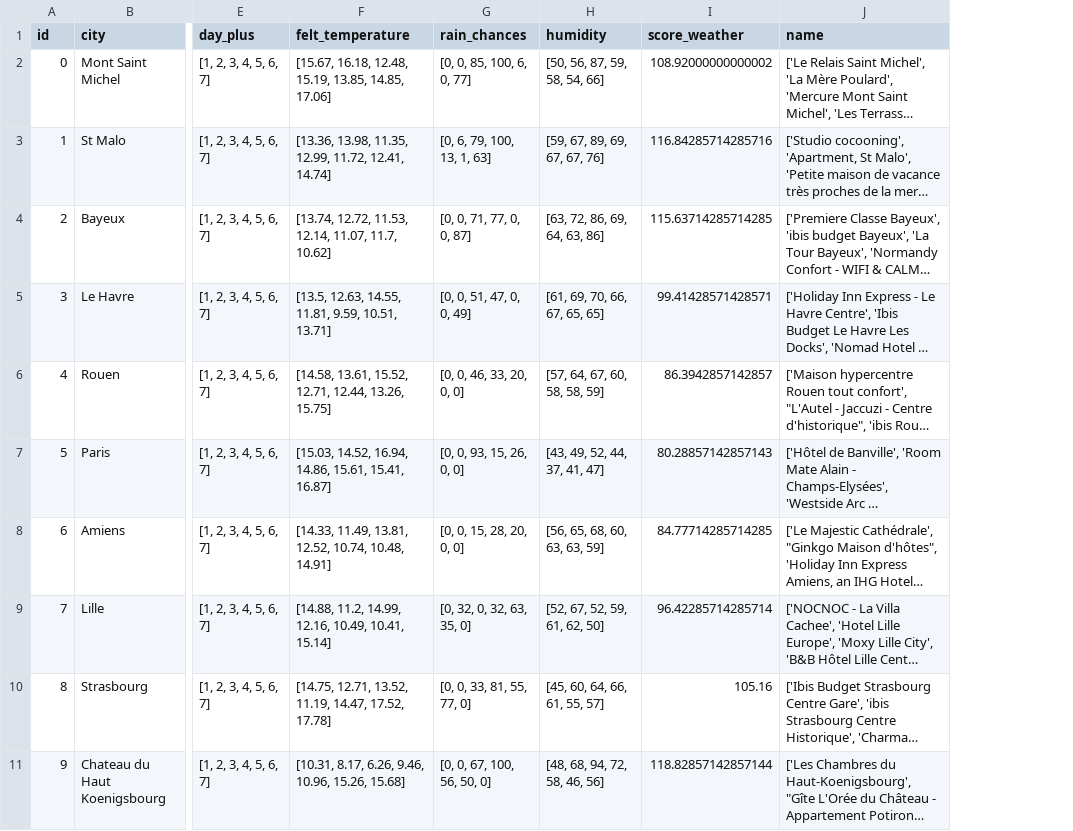
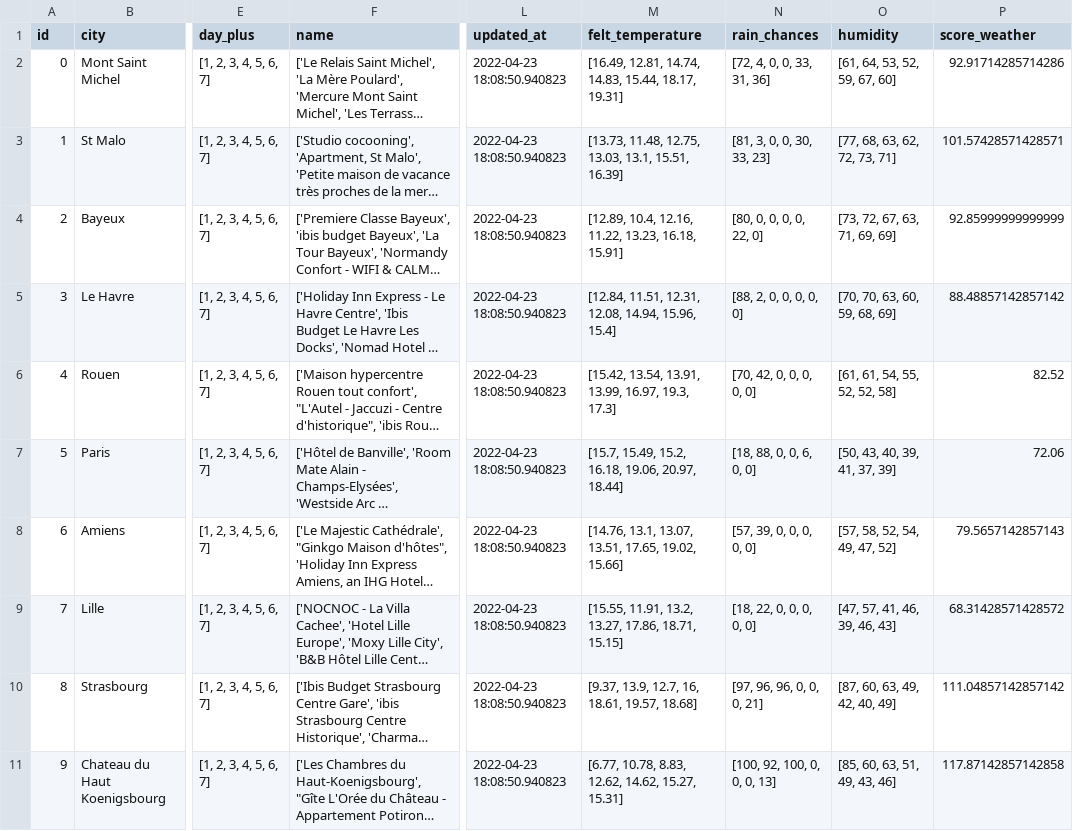
Before and after one commit to GuillaumeArp/Kayak_Project, a CSV file: df_complete.csv, drawn as a sheet; only a part is shown, gaps mark what is left out; long unchanged cells end in …; removed rows and columns are numbered as before the commit, all else as after; the diff names each change by its address in the sheet, - before the commit and + after, or states it on an @@ line.

```diff
--- a/df_complete.csv
+++ b/df_complete.csv
-column F (felt_temperature), rows 2-11: [15.67, 16.18, 12.48, 15.19, 13.85, 14.85, 17.06] | [13.36, 13.98, 11.35, 12.99, 11.72, 12.41, 14.74] | [13.74, 12.72, 11.53, 12.14, 11.07, 11.7, 10.62] | [13.5, 12.63, 14.55, 11.81, 9.59, 10.51, 13.71] | [14.58, 13.61, 15.52, 12.71, 12.44, 13.26, 15.75] | [15.03, 14.52, 16.94, 14.86, 15.61, 15.41, 16.87] | [14.33, 11.49, 13.81, 12.52, 10.74, 10.48, 14.91] | [14.88, 11.2, 14.99, 12.16, 10.49, 10.41, 15.14] | [14.75, 12.71, 13.52, 11.19, 14.47, 17.52, 17.78] | [10.31, 8.17, 6.26, 9.46, 10.96, 15.26, 15.68]
-column G (rain_chances), rows 2-11: [0, 0, 85, 100, 6, 0, 77] | [0, 6, 79, 100, 13, 1, 63] | [0, 0, 71, 77, 0, 0, 87] | [0, 0, 51, 47, 0, 0, 49] | [0, 0, 46, 33, 20, 0, 0] | [0, 0, 93, 15, 26, 0, 0] | [0, 0, 15, 28, 20, 0, 0] | [0, 32, 0, 32, 63, 35, 0] | [0, 0, 33, 81, 55, 77, 0] | [0, 0, 67, 100, 56, 50, 0]
-column H (humidity), rows 2-11: [50, 56, 87, 59, 58, 54, 66] | [59, 67, 89, 69, 67, 67, 76] | [63, 72, 86, 69, 64, 63, 86] | [61, 69, 70, 66, 67, 65, 65] | [57, 64, 67, 60, 58, 58, 59] | [43, 49, 52, 44, 37, 41, 47] | [56, 65, 68, 60, 63, 63, 59] | [52, 67, 52, 59, 61, 62, 50] | [45, 60, 64, 66, 61, 55, 57] | [48, 68, 94, 72, 58, 46, 56]
-column I (score_weather), rows 2-11: 108.92000000000002 | 116.84285714285716 | 115.63714285714285 | 99.41428571428571 | 86.3942857142857 | 80.28857142857143 | 84.77714285714285 | 96.42285714285714 | 105.16 | 118.82857142857144
+column L (updated_at), rows 2-11: all 2022-04-23 18:08:50.940823
+column M (felt_temperature), rows 2-11: [16.49, 12.81, 14.74, 14.83, 15.44, 18.17, 19.31] | [13.73, 11.48, 12.75, 13.03, 13.1, 15.51, 16.39] | [12.89, 10.4, 12.16, 11.22, 13.23, 16.18, 15.91] | [12.84, 11.51, 12.31, 12.08, 14.94, 15.96, 15.4] | [15.42, 13.54, 13.91, 13.99, 16.97, 19.3, 17.3] | [15.7, 15.49, 15.2, 16.18, 19.06, 20.97, 18.44] | [14.76, 13.1, 13.07, 13.51, 17.65, 19.02, 15.66] | [15.55, 11.91, 13.2, 13.27, 17.86, 18.71, 15.15] | [9.37, 13.9, 12.7, 16, 18.61, 19.57, 18.68] | [6.77, 10.78, 8.83, 12.62, 14.62, 15.27, 15.31]
+column N (rain_chances), rows 2-11: [72, 4, 0, 0, 33, 31, 36] | [81, 3, 0, 0, 30, 33, 23] | [80, 0, 0, 0, 0, 22, 0] | [88, 2, 0, 0, 0, 0, 0] | [70, 42, 0, 0, 0, 0, 0] | [18, 88, 0, 0, 6, 0, 0] | [57, 39, 0, 0, 0, 0, 0] | [18, 22, 0, 0, 0, 0, 0] | [97, 96, 96, 0, 0, 0, 21] | [100, 92, 100, 0, 0, 0, 13]
+column O (humidity), rows 2-11: [61, 64, 53, 52, 59, 67, 60] | [77, 68, 63, 62, 72, 73, 71] | [73, 72, 67, 63, 71, 69, 69] | [70, 70, 63, 60, 59, 68, 69] | [61, 61, 54, 55, 52, 52, 58] | [50, 43, 40, 39, 41, 37, 39] | [57, 58, 52, 54, 49, 47, 52] | [47, 57, 41, 46, 39, 46, 43] | [87, 60, 63, 49, 42, 40, 49] | [85, 60, 63, 51, 49, 43, 46]
+column P (score_weather), rows 2-11: 92.91714285714286 | 101.57428571428571 | 92.85999999999999 | 88.48857142857142 | 82.52 | 72.06 | 79.5657142857143 | 68.31428571428572 | 111.04857142857142 | 117.87142857142858
```
Also changed, not shown: 4 other files.
